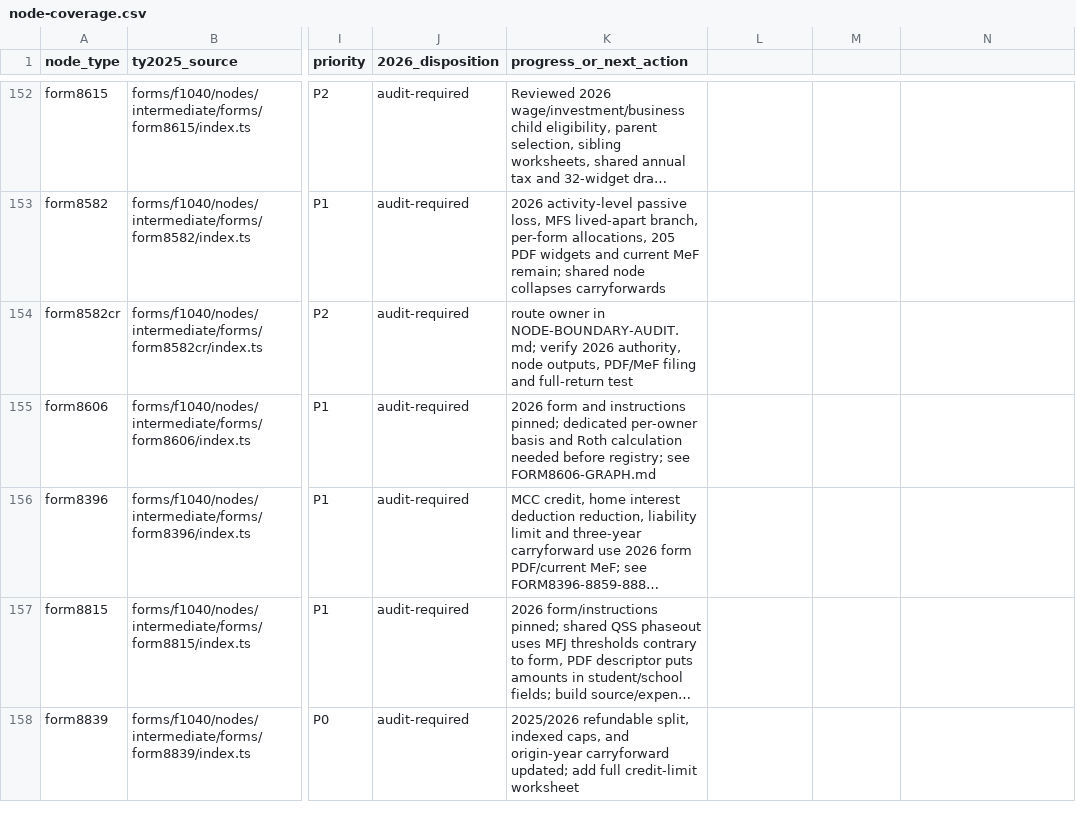
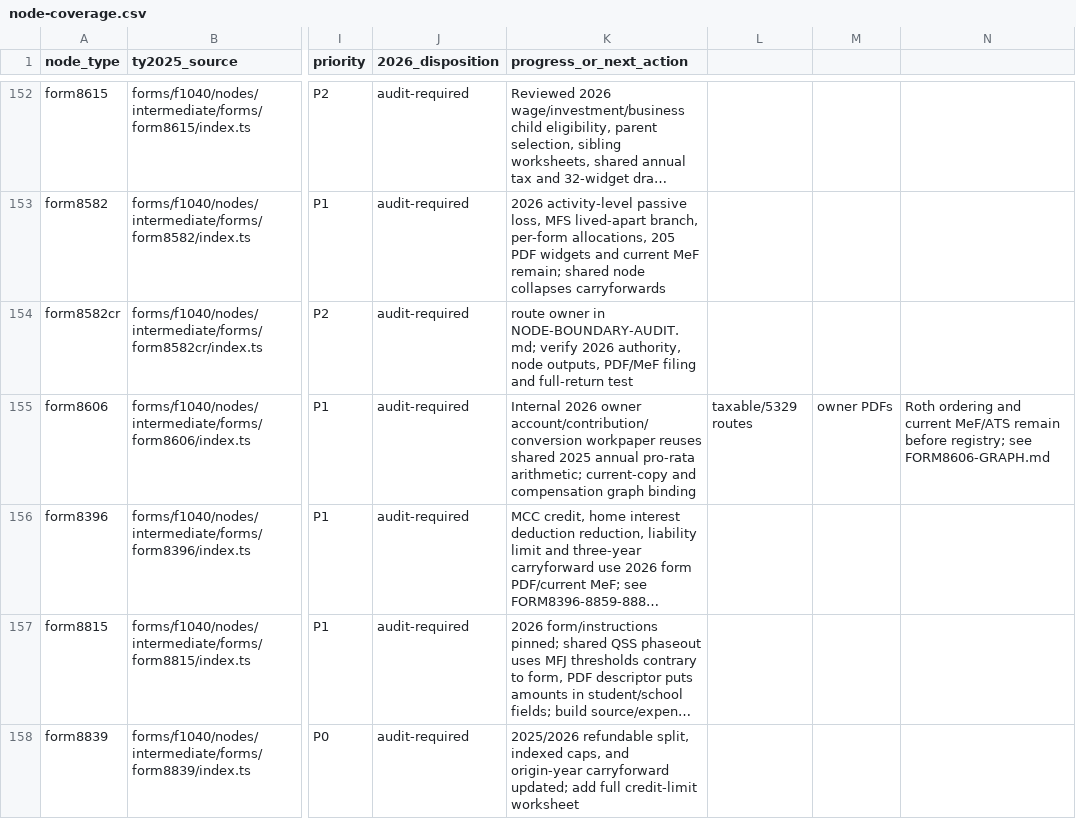
Before and after one commit to filedcom/opentax, a CSV file: docs/ty2026/inventories/node-coverage.csv, drawn as a sheet; only a part is shown, gaps mark what is left out; long unchanged cells end in …; the diff names each change by its address in the sheet, - before the commit and + after, or states it on an @@ line.

Commit message:
feat(ty2026): reuse annual IRA basis arithmetic with owner source workpapers

```diff
--- a/docs/ty2026/inventories/node-coverage.csv
+++ b/docs/ty2026/inventories/node-coverage.csv
-K155 (progress_or_next_action): 2026 form and instructions pinned; dedicated per-owner basis and Roth calculation needed before registry; see FORM8606-GRAPH.md
+K155 (progress_or_next_action): Internal 2026 owner account/contribution/conversion workpaper reuses shared 2025 annual pro-rata arithmetic; current-copy and compensation graph binding
-L155: (empty)
+L155: taxable/5329 routes
-M155: (empty)
+M155: owner PDFs
-N155: (empty)
+N155: Roth ordering and current MeF/ATS remain before registry; see FORM8606-GRAPH.md
```
Also changed, not shown: 9 other files.
